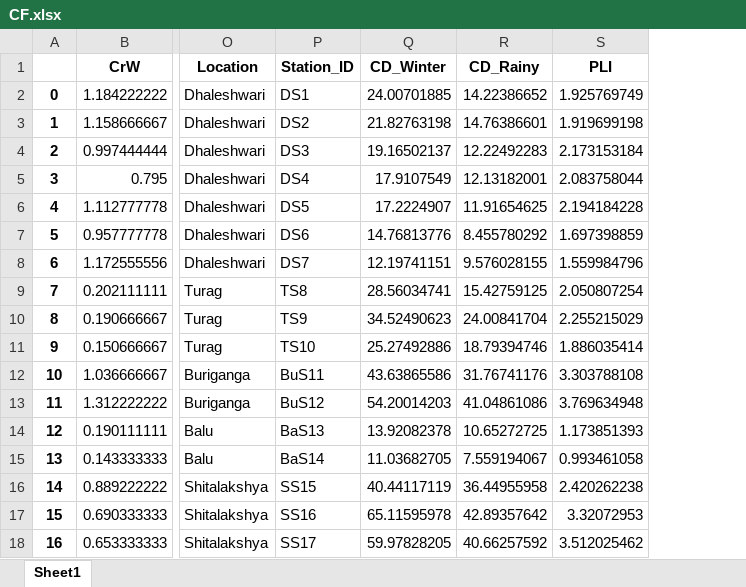
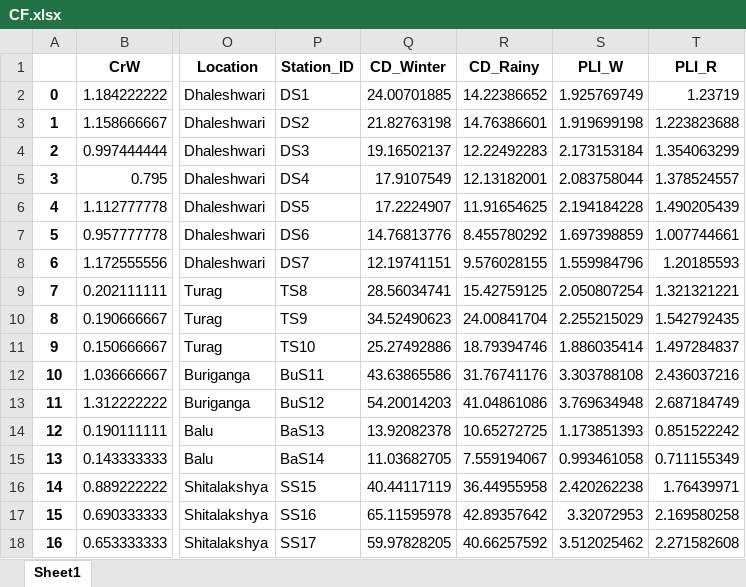
Before and after one commit to rakibhhridoy/OnGoingStudy, an Excel workbook: Shitalakshya/Python/data/CF.xlsx, sheet Sheet1, drawn as a sheet; only a part is shown, gaps mark what is left out; values as stored, in another font and other column widths than the file's, no borders; the diff names each change by its address in the sheet, - before the commit and + after, or states it on an @@ line.

```diff
--- a/Shitalakshya/Python/data/CF.xlsx (sheet Sheet1)
+++ b/Shitalakshya/Python/data/CF.xlsx (sheet Sheet1)
+column T (PLI_R), rows 2-18: 1.23719 | 1.223823688 | 1.354063299 | 1.378524557 | 1.490205439 | 1.007744661 | 1.20185593 | 1.321321221 | 1.542792435 | 1.497284837 | 2.436037216 | 2.687184749 | 0.851522242 | 0.711155349 | 1.76439971 | 2.169580258 | 2.271582608
-S1: PLI
+S1: PLI_W
```
Also changed, not shown: Shitalakshya/Python/data/Igeo.xlsx, 4 other files.
